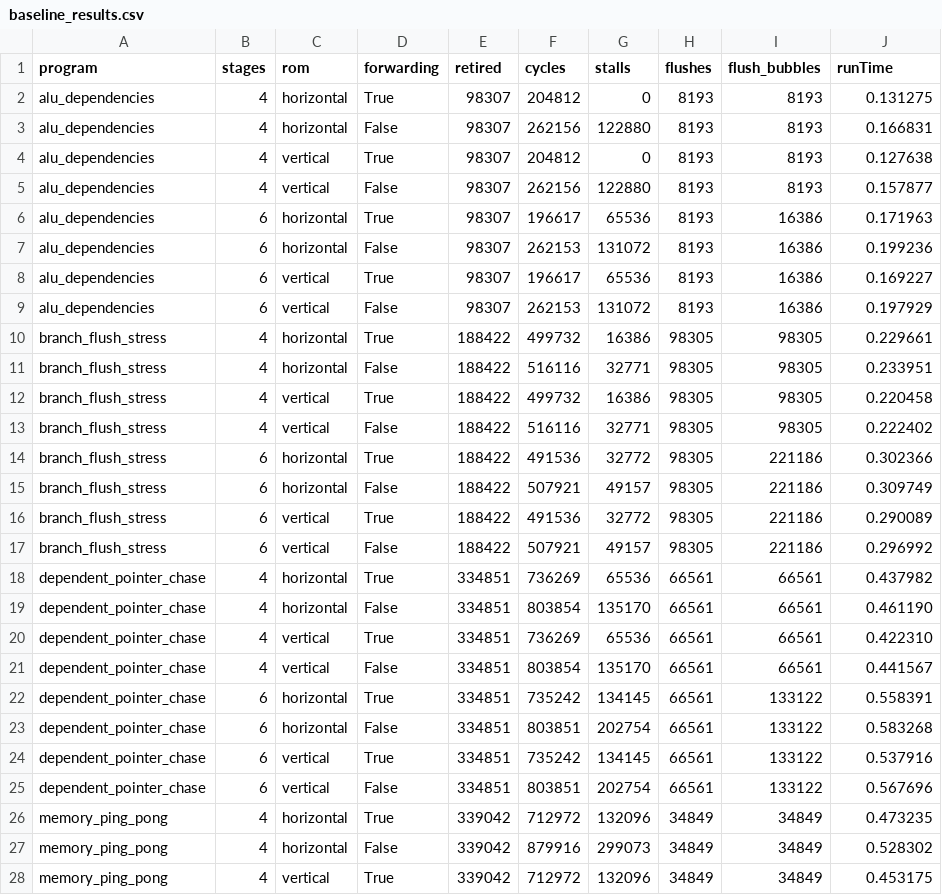
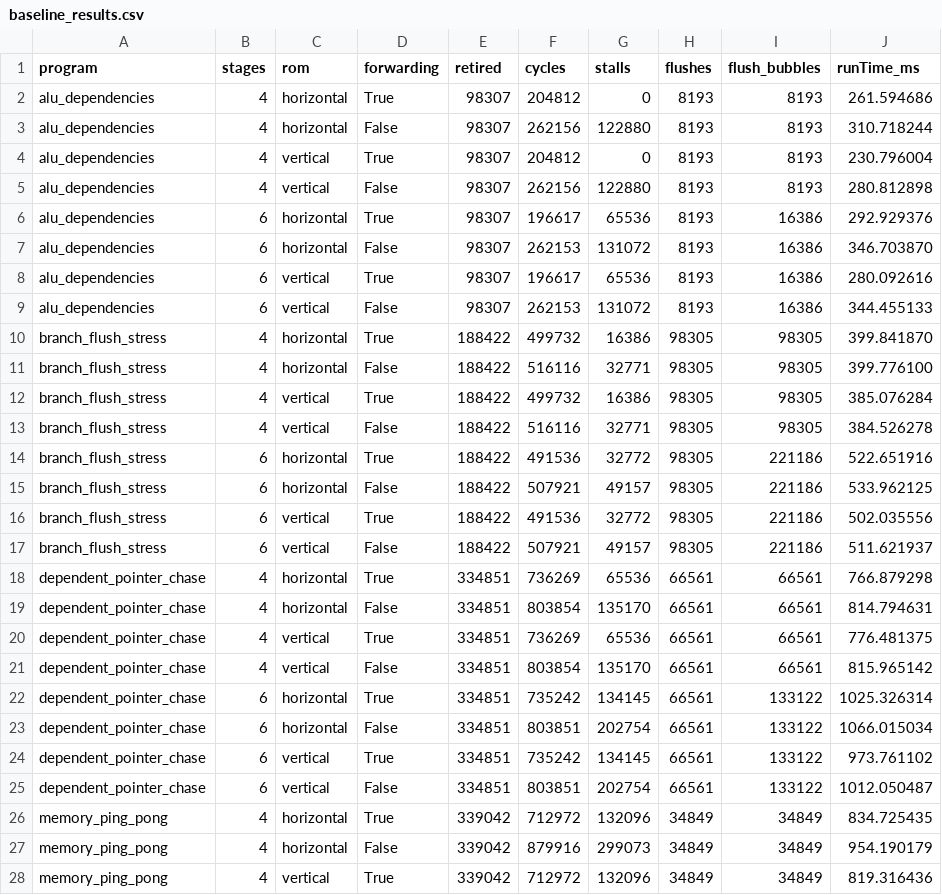
Before and after one commit to AkaalkiratSingh/RISCY-STUFF, a CSV file: processor_benchmark/baseline_results.csv, drawn as a sheet; only a part is shown; the diff covers the shown part only.

```diff
--- a/processor_benchmark/baseline_results.csv
+++ b/processor_benchmark/baseline_results.csv
@@ -1,28 +1,28 @@
-program,stages,rom,forwarding,retired,cycles,stalls,flushes,flush_bubbles,runTime
-alu_dependencies,4,horizontal,True,98307,204812,0,8193,8193,0.131275
-alu_dependencies,4,horizontal,False,98307,262156,122880,8193,8193,0.166831
-alu_dependencies,4,vertical,True,98307,204812,0,8193,8193,0.127638
-alu_dependencies,4,vertical,False,98307,262156,122880,8193,8193,0.157877
-alu_dependencies,6,horizontal,True,98307,196617,65536,8193,16386,0.171963
-alu_dependencies,6,horizontal,False,98307,262153,131072,8193,16386,0.199236
-alu_dependencies,6,vertical,True,98307,196617,65536,8193,16386,0.169227
-alu_dependencies,6,vertical,False,98307,262153,131072,8193,16386,0.197929
-branch_flush_stress,4,horizontal,True,188422,499732,16386,98305,98305,0.229661
-branch_flush_stress,4,horizontal,False,188422,516116,32771,98305,98305,0.233951
-branch_flush_stress,4,vertical,True,188422,499732,16386,98305,98305,0.220458
-branch_flush_stress,4,vertical,False,188422,516116,32771,98305,98305,0.222402
-branch_flush_stress,6,horizontal,True,188422,491536,32772,98305,221186,0.302366
-branch_flush_stress,6,horizontal,False,188422,507921,49157,98305,221186,0.309749
-branch_flush_stress,6,vertical,True,188422,491536,32772,98305,221186,0.290089
-branch_flush_stress,6,vertical,False,188422,507921,49157,98305,221186,0.296992
-dependent_pointer_chase,4,horizontal,True,334851,736269,65536,66561,66561,0.437982
-dependent_pointer_chase,4,horizontal,False,334851,803854,135170,66561,66561,0.461190
-dependent_pointer_chase,4,vertical,True,334851,736269,65536,66561,66561,0.422310
-dependent_pointer_chase,4,vertical,False,334851,803854,135170,66561,66561,0.441567
-dependent_pointer_chase,6,horizontal,True,334851,735242,134145,66561,133122,0.558391
-dependent_pointer_chase,6,horizontal,False,334851,803851,202754,66561,133122,0.583268
-dependent_pointer_chase,6,vertical,True,334851,735242,134145,66561,133122,0.537916
-dependent_pointer_chase,6,vertical,False,334851,803851,202754,66561,133122,0.567696
-memory_ping_pong,4,horizontal,True,339042,712972,132096,34849,34849,0.473235
-memory_ping_pong,4,horizontal,False,339042,879916,299073,34849,34849,0.528302
-memory_ping_pong,4,vertical,True,339042,712972,132096,34849,34849,0.453175
+program,stages,rom,forwarding,retired,cycles,stalls,flushes,flush_bubbles,runTime_ms
+alu_dependencies,4,horizontal,True,98307,204812,0,8193,8193,261.594686
+alu_dependencies,4,horizontal,False,98307,262156,122880,8193,8193,310.718244
+alu_dependencies,4,vertical,True,98307,204812,0,8193,8193,230.796004
+alu_dependencies,4,vertical,False,98307,262156,122880,8193,8193,280.812898
+alu_dependencies,6,horizontal,True,98307,196617,65536,8193,16386,292.929376
+alu_dependencies,6,horizontal,False,98307,262153,131072,8193,16386,346.703870
+alu_dependencies,6,vertical,True,98307,196617,65536,8193,16386,280.092616
+alu_dependencies,6,vertical,False,98307,262153,131072,8193,16386,344.455133
+branch_flush_stress,4,horizontal,True,188422,499732,16386,98305,98305,399.841870
+branch_flush_stress,4,horizontal,False,188422,516116,32771,98305,98305,399.776100
+branch_flush_stress,4,vertical,True,188422,499732,16386,98305,98305,385.076284
+branch_flush_stress,4,vertical,False,188422,516116,32771,98305,98305,384.526278
+branch_flush_stress,6,horizontal,True,188422,491536,32772,98305,221186,522.651916
+branch_flush_stress,6,horizontal,False,188422,507921,49157,98305,221186,533.962125
+branch_flush_stress,6,vertical,True,188422,491536,32772,98305,221186,502.035556
+branch_flush_stress,6,vertical,False,188422,507921,49157,98305,221186,511.621937
+dependent_pointer_chase,4,horizontal,True,334851,736269,65536,66561,66561,766.879298
+dependent_pointer_chase,4,horizontal,False,334851,803854,135170,66561,66561,814.794631
+dependent_pointer_chase,4,vertical,True,334851,736269,65536,66561,66561,776.481375
+dependent_pointer_chase,4,vertical,False,334851,803854,135170,66561,66561,815.965142
+dependent_pointer_chase,6,horizontal,True,334851,735242,134145,66561,133122,1025.326314
+dependent_pointer_chase,6,horizontal,False,334851,803851,202754,66561,133122,1066.015034
+dependent_pointer_chase,6,vertical,True,334851,735242,134145,66561,133122,973.761102
+dependent_pointer_chase,6,vertical,False,334851,803851,202754,66561,133122,1012.050487
+memory_ping_pong,4,horizontal,True,339042,712972,132096,34849,34849,834.725435
+memory_ping_pong,4,horizontal,False,339042,879916,299073,34849,34849,954.190179
+memory_ping_pong,4,vertical,True,339042,712972,132096,34849,34849,819.316436
```
Also changed, not shown: 13 edited cells elsewhere in this file, 9 other files.
